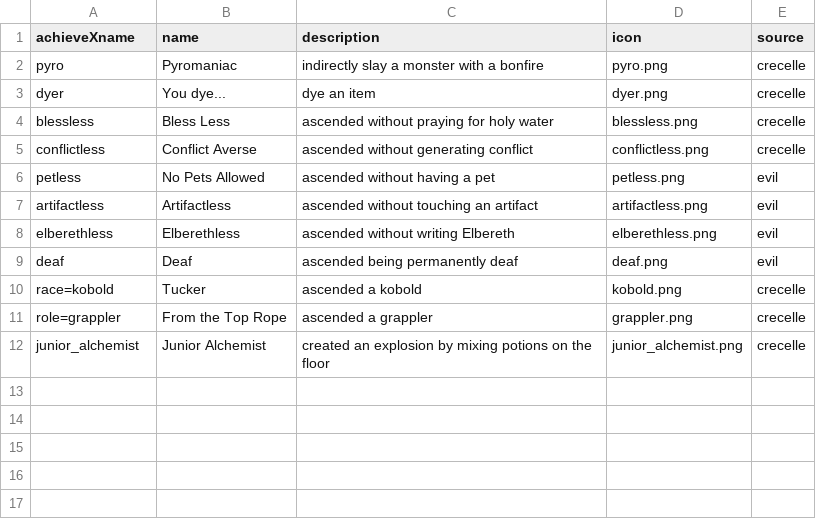
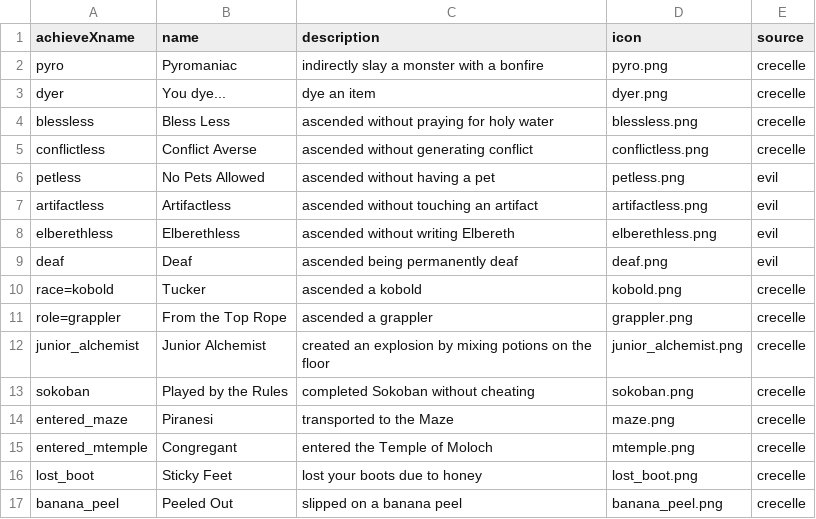
Before and after one commit to NullCGT/CrecelleHack, a CSV file: junethack/trophies.csv, drawn as a sheet; the diff names each change by its address in the sheet, - before the commit and + after, or states it on an @@ line.

Commit message:
More junethack achievements.

```diff
--- a/junethack/trophies.csv
+++ b/junethack/trophies.csv
+row 13: sokoban | Played by the Rules | completed Sokoban without cheating | sokoban.png | crecelle
+row 14: entered_maze | Piranesi | transported to the Maze | maze.png | crecelle
+row 15: entered_mtemple | Congregant | entered the Temple of Moloch | mtemple.png | crecelle
+row 16: lost_boot | Sticky Feet | lost your boots due to honey | lost_boot.png | crecelle
+row 17: banana_peel | Peeled Out | slipped on a banana peel | banana_peel.png | crecelle
```
Also changed, not shown: 11 other files.
